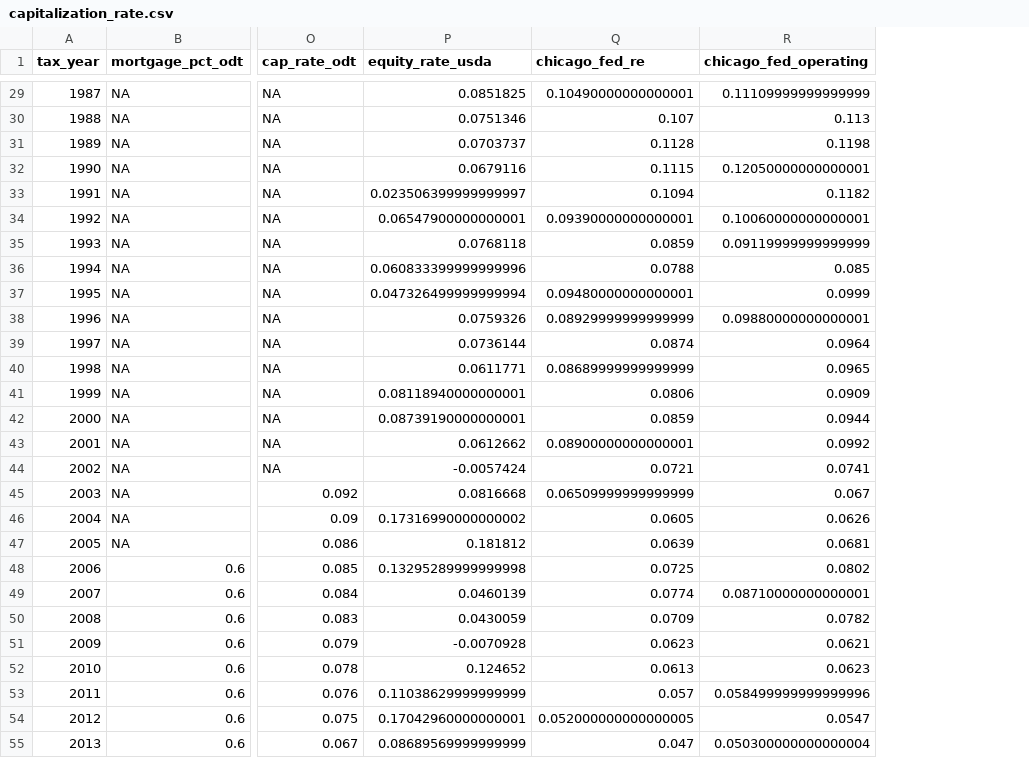
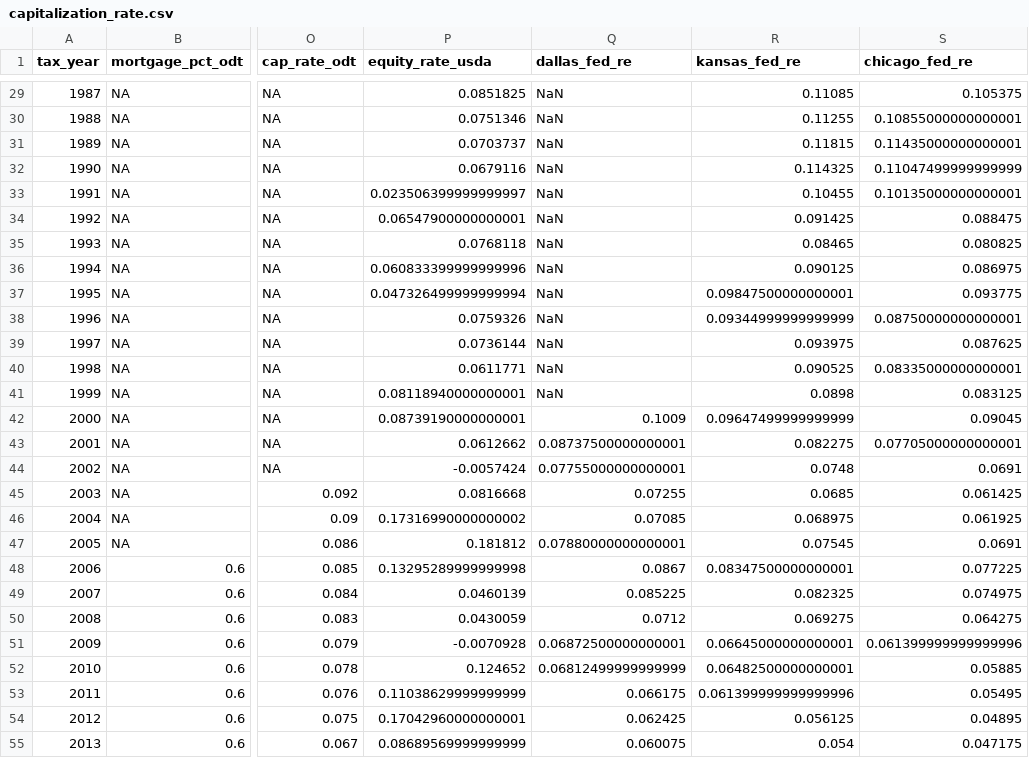
Before and after one commit to rdinter/CAUV, a CSV file: 0-data/cap_rate/capitalization_rate.csv, drawn as a sheet; only a part is shown, gaps mark what is left out; removed rows and columns are numbered as before the commit, all else as after; the diff covers the shown part only; the diff names each change by its address in the sheet, - before the commit and + after, or states it on an @@ line.

```diff
--- a/0-data/cap_rate/capitalization_rate.csv
+++ b/0-data/cap_rate/capitalization_rate.csv
+column Q (dallas_fed_re), rows 29-55: NaN | NaN | NaN | NaN | NaN | NaN | NaN | NaN | NaN | NaN | NaN | NaN | NaN | 0.1009 | 0.08737500000000001 | 0.07755000000000001 | 0.07255 | 0.07085 | 0.07880000000000001 | 0.0867 | 0.085225 | 0.0712 | 0.06872500000000001 | 0.06812499999999999 | 0.066175 | 0.062425 | 0.060075
+column R (kansas_fed_re), rows 29-55: 0.11085 | 0.11255 | 0.11815 | 0.114325 | 0.10455 | 0.091425 | 0.08465 | 0.090125 | 0.09847500000000001 | 0.09344999999999999 | 0.093975 | 0.090525 | 0.0898 | 0.09647499999999999 | 0.082275 | 0.0748 | 0.0685 | 0.068975 | 0.07545 | 0.08347500000000001 | 0.082325 | 0.069275 | 0.06645000000000001 | 0.06482500000000001 | 0.061399999999999996 | 0.056125 | 0.054
-column R (chicago_fed_operating), rows 29-55: 0.11109999999999999 | 0.113 | 0.1198 | 0.12050000000000001 | 0.1182 | 0.10060000000000001 | 0.09119999999999999 | 0.085 | 0.0999 | 0.09880000000000001 | 0.0964 | 0.0965 | 0.0909 | 0.0944 | 0.0992 | 0.0741 | 0.067 | 0.0626 | 0.0681 | 0.0802 | 0.08710000000000001 | 0.0782 | 0.0621 | 0.0623 | 0.058499999999999996 | 0.0547 | 0.050300000000000004
-S29 (chicago_fed_re): 0.10490000000000001
+S29 (chicago_fed_re): 0.105375
-S30 (chicago_fed_re): 0.107
+S30 (chicago_fed_re): 0.10855000000000001
-S31 (chicago_fed_re): 0.1128
+S31 (chicago_fed_re): 0.11435000000000001
-S32 (chicago_fed_re): 0.1115
+S32 (chicago_fed_re): 0.11047499999999999
-S33 (chicago_fed_re): 0.1094
+S33 (chicago_fed_re): 0.10135000000000001
-S34 (chicago_fed_re): 0.09390000000000001
+S34 (chicago_fed_re): 0.088475
-S35 (chicago_fed_re): 0.0859
+S35 (chicago_fed_re): 0.080825
-S36 (chicago_fed_re): 0.0788
+S36 (chicago_fed_re): 0.086975
-S37 (chicago_fed_re): 0.09480000000000001
+S37 (chicago_fed_re): 0.093775
-S38 (chicago_fed_re): 0.08929999999999999
+S38 (chicago_fed_re): 0.08750000000000001
-S39 (chicago_fed_re): 0.0874
+S39 (chicago_fed_re): 0.087625
-S40 (chicago_fed_re): 0.08689999999999999
+S40 (chicago_fed_re): 0.08335000000000001
-S41 (chicago_fed_re): 0.0806
+S41 (chicago_fed_re): 0.083125
-S42 (chicago_fed_re): 0.0859
+S42 (chicago_fed_re): 0.09045
-S43 (chicago_fed_re): 0.08900000000000001
+S43 (chicago_fed_re): 0.07705000000000001
-S44 (chicago_fed_re): 0.0721
+S44 (chicago_fed_re): 0.0691
-S45 (chicago_fed_re): 0.06509999999999999
+S45 (chicago_fed_re): 0.061425
-S46 (chicago_fed_re): 0.0605
+S46 (chicago_fed_re): 0.061925
-S47 (chicago_fed_re): 0.0639
+S47 (chicago_fed_re): 0.0691
-S48 (chicago_fed_re): 0.0725
+S48 (chicago_fed_re): 0.077225
-S49 (chicago_fed_re): 0.0774
+S49 (chicago_fed_re): 0.074975
-S50 (chicago_fed_re): 0.0709
+S50 (chicago_fed_re): 0.064275
-S51 (chicago_fed_re): 0.0623
+S51 (chicago_fed_re): 0.061399999999999996
-S52 (chicago_fed_re): 0.0613
+S52 (chicago_fed_re): 0.05885
-S53 (chicago_fed_re): 0.057
+S53 (chicago_fed_re): 0.05495
-S54 (chicago_fed_re): 0.052000000000000005
+S54 (chicago_fed_re): 0.04895
-S55 (chicago_fed_re): 0.047
+S55 (chicago_fed_re): 0.047175
```
Also changed, not shown: 24 edited cells elsewhere in this file, 1 other file.
